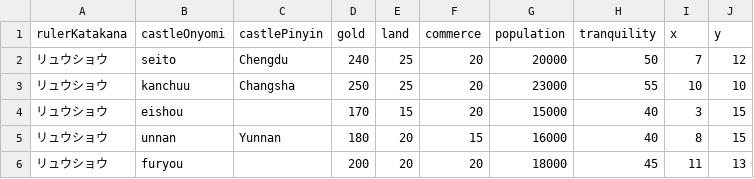
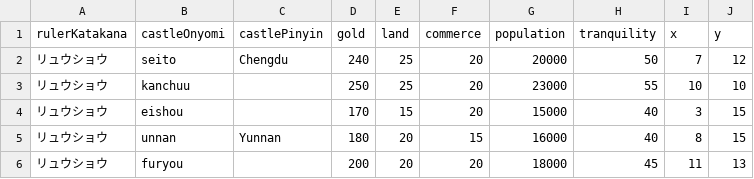
Before and after one commit to a-n-d-r-3-w/sangokushi-chuugen-no-hasha-reference-data, a CSV file: castles.csv, drawn as a sheet; only a part is shown.

Commit message:
Update castles.csv

```diff
--- a/castles.csv
+++ b/castles.csv
@@ -2,3 +2,3 @@ rulerKatakana,castleOnyomi,castlePinyin,gold,land,commerce,population,tranquilit
 リュウショウ,seito,Chengdu,240,25,20,20000,50,7,12
-リュウショウ,kanchuu,Changsha,250,25,20,23000,55,10,10
+リュウショウ,kanchuu,,250,25,20,23000,55,10,10
 リュウショウ,eishou,,170,15,20,15000,40,3,15
```
